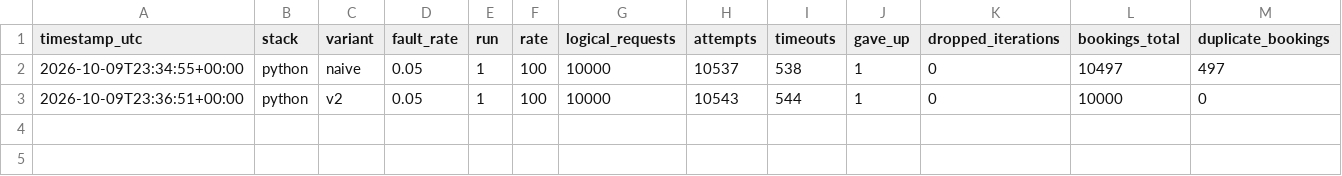
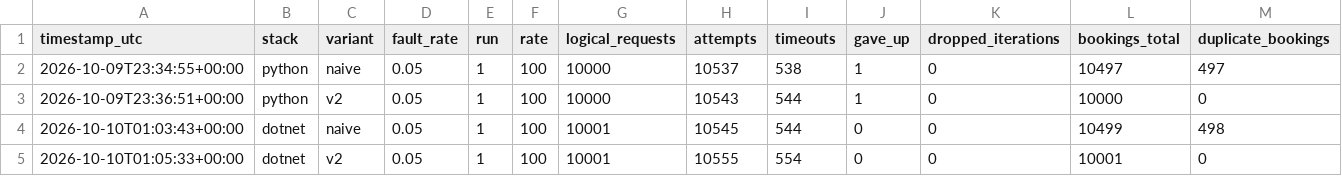
Before and after one commit to rajchampaneriya/book-review, a CSV file: results/exp3/runs.csv, drawn as a sheet; only a part is shown; rows hold the shown columns only; the diff names each change by its address in the sheet, - before the commit and + after, or states it on an @@ line.

Commit message:
Add Java stack with booking application and adapters
- Implemented a multi-module Maven project structure for the Java stack.
- Added booking-domain module with core domain classes: Booking, Charge, DepositAmount, and InvalidDepositException.
- Created booking-application module with use cases for booking sessions and related services.
- Developed booking-adapter-in-http module for handling HTTP requests and responses.
- Introduced booking-adapter-out-postgres module for PostgreSQL database interactions.
- Established booking-bootstrap module to wire up application components and configurations.
- Included architecture tests to enforce hexagonal architecture principles.
- Added Docker support for building and running the application.
- Updated CSV results with new experiment runs for .NET variants.
- Created raw JSON result files for .NET experiments.
- Added .dockerignore file to exclude unnecessary files from Docker context.

```diff
--- a/results/exp3/runs.csv
+++ b/results/exp3/runs.csv
+row 4: 2026-10-10T01:03:43+00:00 | dotnet | naive | 0.05 | 1 | 100 | 10001 | 10545 | 544 | 0 | 0 | 10499 | 498
+row 5: 2026-10-10T01:05:33+00:00 | dotnet | v2 | 0.05 | 1 | 100 | 10001 | 10555 | 554 | 0 | 0 | 10001 | 0
```
Also changed, not shown: 44 other files.
